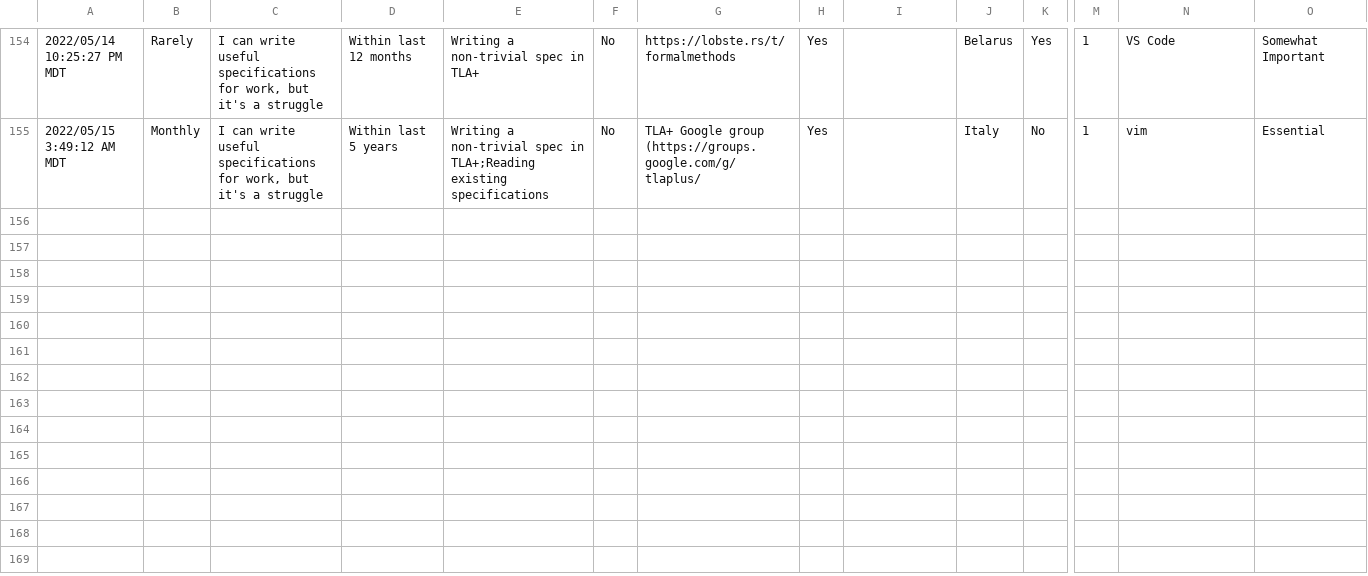
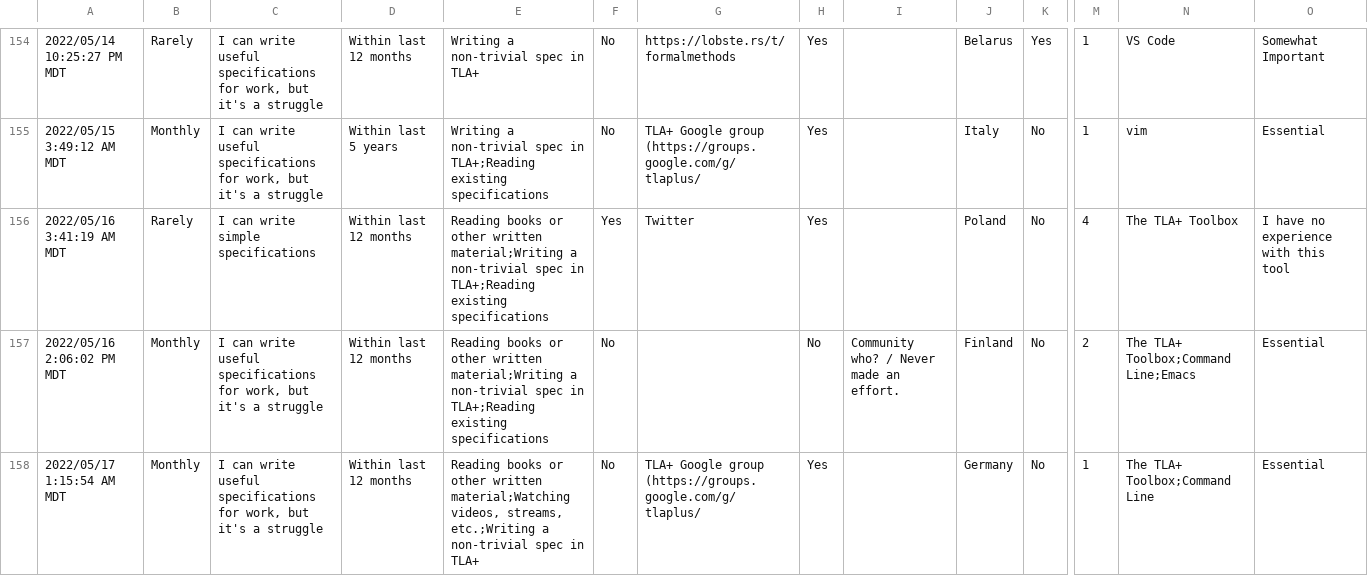
Before and after one commit to tlaplus/Survey, a CSV file: 2022.csv, drawn as a sheet; only a part is shown, gaps mark what is left out; rows hold the shown columns only; the diff covers the shown part only; the diff names each change by its address in the sheet, - before the commit and + after, or states it on an @@ line.

```diff
--- a/2022.csv
+++ b/2022.csv
+row 156: 2022/05/16 3:41:19 AM MDT | Rarely | I can write simple specifications | Within last 12 months | Reading books or other written material;Writing a non-trivial spec in TLA+;Reading existing specifications | Yes | Twitter | Yes |  | Poland | No | 4 | The TLA+ Toolbox | I have no experience with this tool
+row 157: 2022/05/16 2:06:02 PM MDT | Monthly | I can write useful specifications for work, but it's a struggle | Within last 12 months | Reading books or other written material;Writing a non-trivial spec in TLA+;Reading existing specifications | No |  | No | Community who? / Never made an effort. | Finland | No | 2 | The TLA+ Toolbox;Command Line;Emacs | Essential
+row 158: 2022/05/17 1:15:54 AM MDT | Monthly | I can write useful specifications for work, but it's a struggle | Within last 12 months | Reading books or other written material;Watching videos, streams, etc.;Writing a non-trivial spec in TLA+ | No | TLA+ Google group (https://groups.google.com/g/tlaplus/ | Yes |  | Germany | No | 1 | The TLA+ Toolbox;Command Line | Essential
```
Also changed, not shown: 3 added rows elsewhere in this file, 8 other files.
